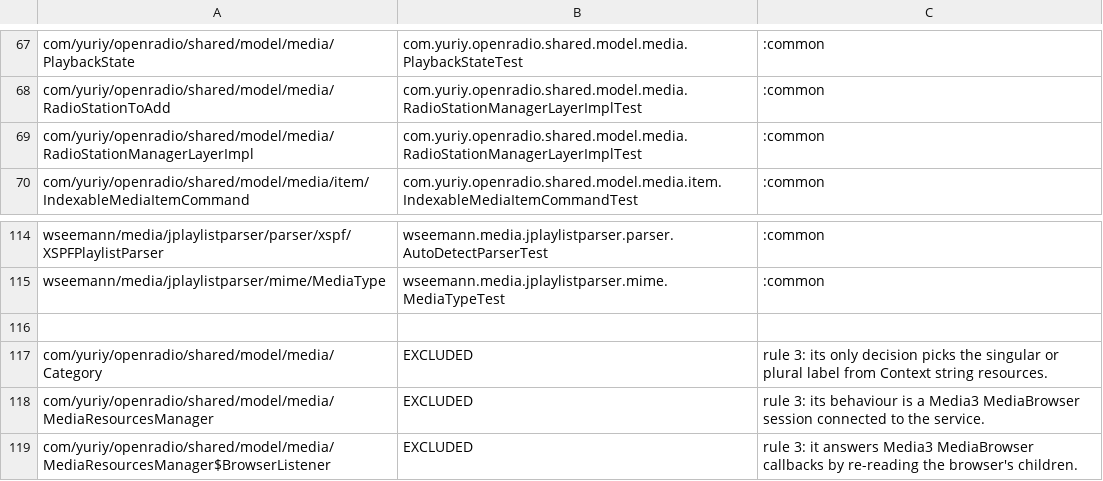
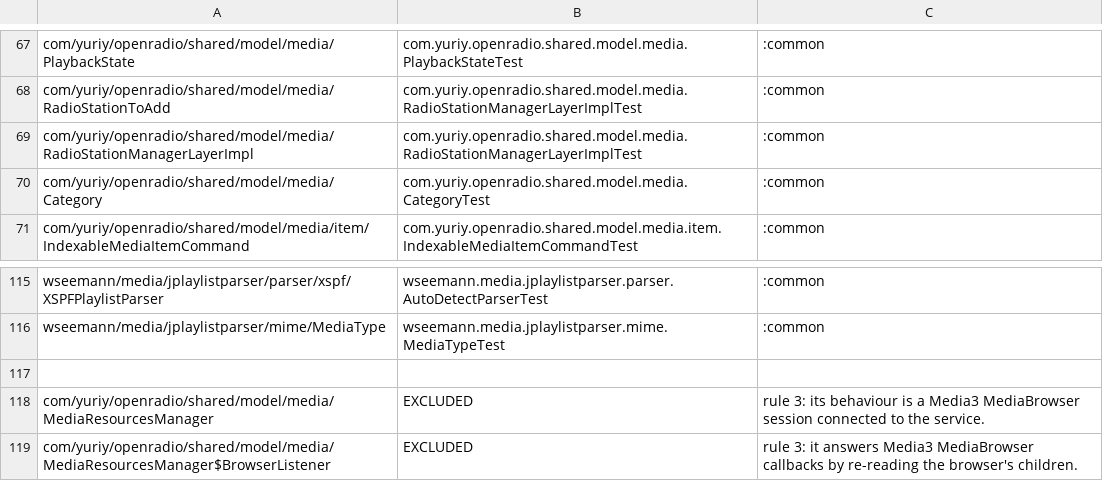
Before and after one commit to jcszymansk/freenetradio, a TSV file: gradle/pure-core-coverage.tsv, drawn as a sheet; only a part is shown, gaps mark what is left out.

```diff
--- a/gradle/pure-core-coverage.tsv
+++ b/gradle/pure-core-coverage.tsv
@@ -69,2 +69,3 @@ com/yuriy/openradio/shared/model/media/RadioStationToAdd	com.yuriy.openradio.sha
 com/yuriy/openradio/shared/model/media/RadioStationManagerLayerImpl	com.yuriy.openradio.shared.model.media.RadioStationManagerLayerImplTest	:common
+com/yuriy/openradio/shared/model/media/Category	com.yuriy.openradio.shared.model.media.CategoryTest	:common
 com/yuriy/openradio/shared/model/media/item/IndexableMediaItemCommand	com.yuriy.openradio.shared.model.media.item.IndexableMediaItemCommandTest	:common
@@ -116,3 +117,2 @@ wseemann/media/jplaylistparser/mime/MediaType	wseemann.media.jplaylistparser.mim
 
-com/yuriy/openradio/shared/model/media/Category	EXCLUDED	rule 3: its only decision picks the singular or plural label from Context string resources.
 com/yuriy/openradio/shared/model/media/MediaResourcesManager	EXCLUDED	rule 3: its behaviour is a Media3 MediaBrowser session connected to the service.
```
Also changed, not shown: 8 other files.
